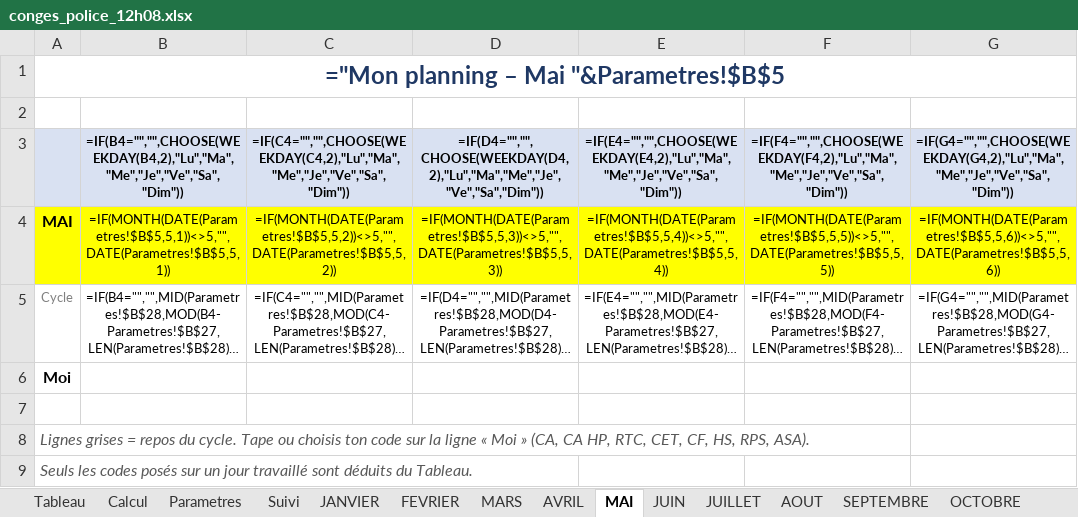
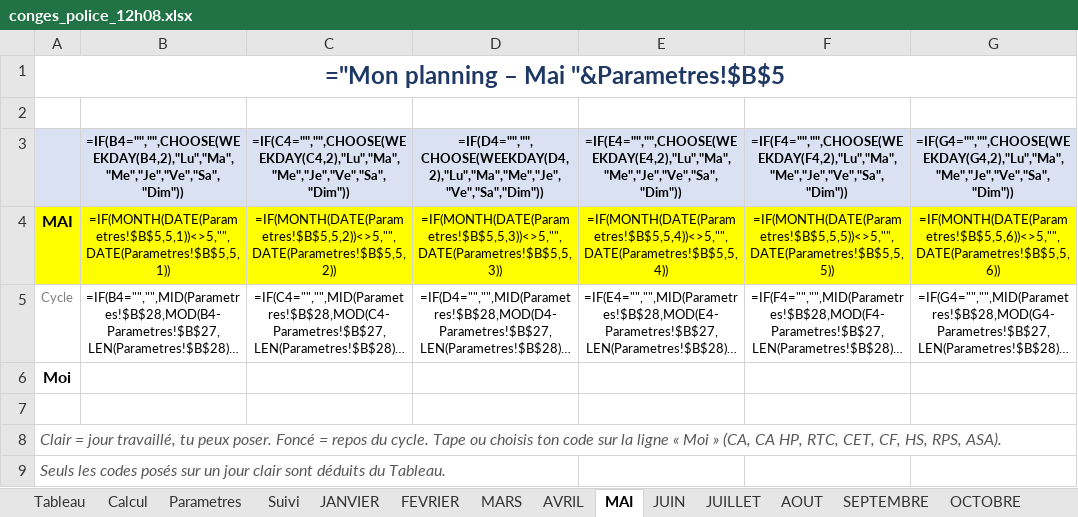
Before and after one commit to lafmarvin-boop/marvin, an Excel workbook: conges/conges_police_12h08.xlsx, sheet MAI, drawn as a sheet; only a part is shown; long unchanged cells end in …; values as stored, in another font and other column widths than the file's, no borders; formulas without a stored value are shown as written; conditional formats not drawn; the diff names each change by its address in the sheet, - before the commit and + after, or states it on an @@ line.

```diff
--- a/conges/conges_police_12h08.xlsx (sheet MAI)
+++ b/conges/conges_police_12h08.xlsx (sheet MAI)
-A8: Lignes grises = repos…
+A8: Clair = jour travaillé, tu peux poser. Foncé = repos…
-A9: …un jour travaillé sont déduits…
+A9: …un jour clair sont déduits…
```
Also changed, not shown: sheet MARS, sheet JUIN, sheet AOUT, sheet AVRIL, sheet JANVIER, sheet FEVRIER, 5 more sheets.
